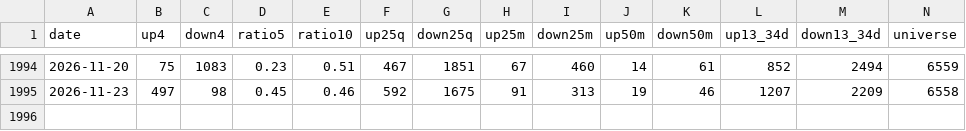
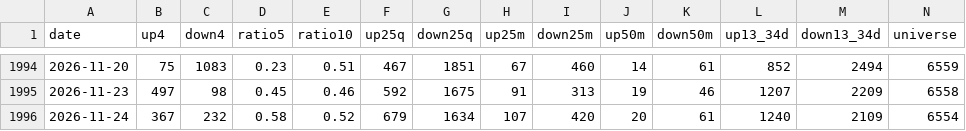
Before and after one commit to TheMrTBO/market-monitor, a CSV file: stockbee_market_monitor.csv, drawn as a sheet; only a part is shown, gaps mark what is left out; rows hold the shown columns only; the diff names each change by its address in the sheet, - before the commit and + after, or states it on an @@ line.

```diff
--- a/stockbee_market_monitor.csv
+++ b/stockbee_market_monitor.csv
+row 1996: 2026-11-24 | 367 | 232 | 0.58 | 0.52 | 679 | 1634 | 107 | 420 | 20 | 61 | 1240 | 2109 | 6554
```
Also changed, not shown: 6 other files.
